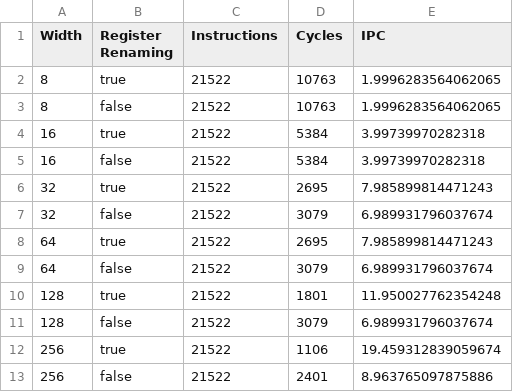
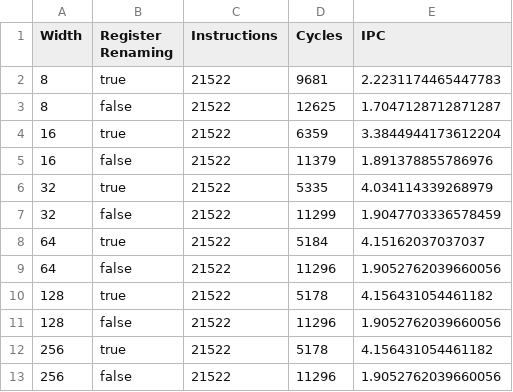
Before and after one commit to shyacint/modern_limits_of_ilp_18742, a CSV file: simulation_results/502.gcc_r/gcc_200_trace.log.csv, drawn as a sheet.

```diff
--- a/simulation_results/502.gcc_r/gcc_200_trace.log.csv
+++ b/simulation_results/502.gcc_r/gcc_200_trace.log.csv
@@ -1,13 +1,13 @@
 Width,Register Renaming,Instructions,Cycles,IPC
-8,true,21522,10763,1.9996283564062065
-8,false,21522,10763,1.9996283564062065
-16,true,21522,5384,3.99739970282318
-16,false,21522,5384,3.99739970282318
-32,true,21522,2695,7.985899814471243
-32,false,21522,3079,6.989931796037674
-64,true,21522,2695,7.985899814471243
-64,false,21522,3079,6.989931796037674
-128,true,21522,1801,11.950027762354248
-128,false,21522,3079,6.989931796037674
-256,true,21522,1106,19.459312839059674
-256,false,21522,2401,8.963765097875886
+8,true,21522,9681,2.2231174465447783
+8,false,21522,12625,1.7047128712871287
+16,true,21522,6359,3.3844944173612204
+16,false,21522,11379,1.891378855786976
+32,true,21522,5335,4.034114339268979
+32,false,21522,11299,1.9047703336578459
+64,true,21522,5184,4.15162037037037
+64,false,21522,11296,1.9052762039660056
+128,true,21522,5178,4.156431054461182
+128,false,21522,11296,1.9052762039660056
+256,true,21522,5178,4.156431054461182
+256,false,21522,11296,1.9052762039660056
```
Also changed, not shown: 1 other file.
